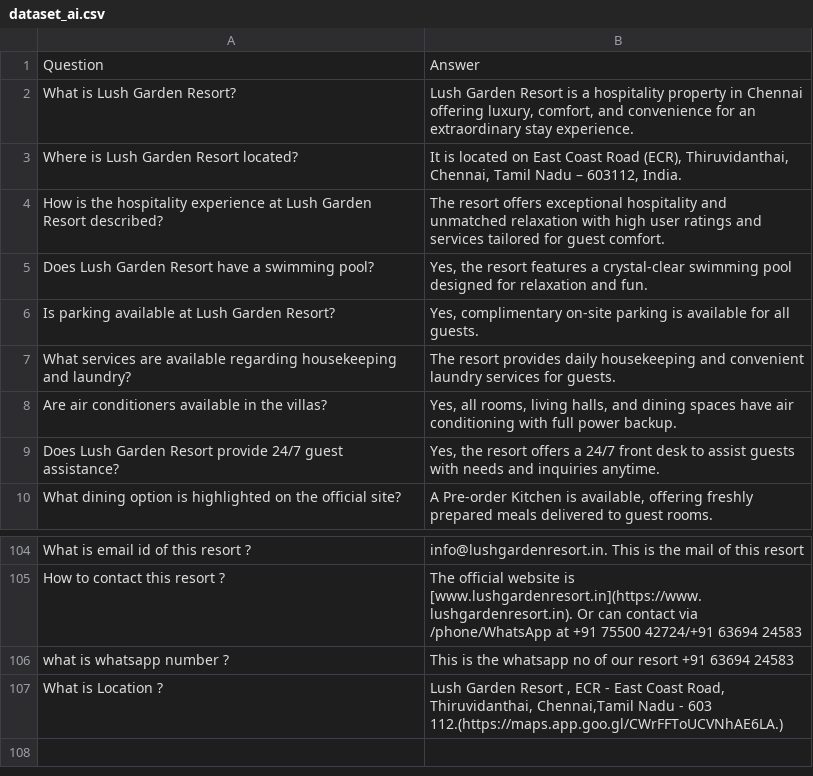
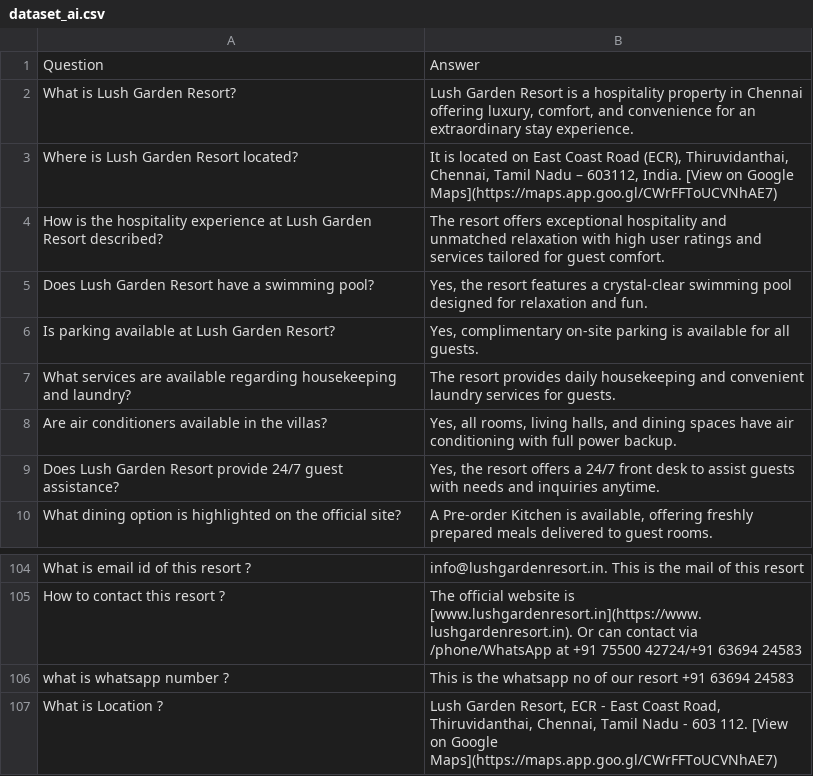
Before and after one commit to Shahulhameedassaf/lush-bot, a CSV file: backend/dataset_ai.csv, drawn as a sheet; only a part is shown, gaps mark what is left out.

Commit message:
Updated backend and frontend changes

```diff
--- a/backend/dataset_ai.csv
+++ b/backend/dataset_ai.csv
@@ -2,3 +2,3 @@ Question,Answer
 What is Lush Garden Resort?,"Lush Garden Resort is a hospitality property in Chennai offering luxury, comfort, and convenience for an extraordinary stay experience."
-Where is Lush Garden Resort located?,"It is located on East Coast Road (ECR), Thiruvidanthai, Chennai, Tamil Nadu – 603112, India."
+Where is Lush Garden Resort located?,"It is located on East Coast Road (ECR), Thiruvidanthai, Chennai, Tamil Nadu – 603112, India. [View on Google Maps](https://maps.app.goo.gl/CWrFFToUCVNhAE7)"
 How is the hospitality experience at Lush Garden Resort described?,The resort offers exceptional hospitality and unmatched relaxation with high user ratings and services tailored for guest comfort.
@@ -106,2 +106,2 @@ How to contact this resort ?,The official website is [www.lushgardenresort.in](h
 what is whatsapp number ?,This is the whatsapp no of our resort +91 63694 24583
-What is  Location ?,"Lush Garden Resort , ECR - East Coast Road, Thiruvidanthai, Chennai,Tamil Nadu - 603 112.(https://maps.app.goo.gl/CWrFFToUCVNhAE6LA.)"
+What is  Location ?,"Lush Garden Resort, ECR - East Coast Road, Thiruvidanthai, Chennai, Tamil Nadu - 603 112. [View on Google Maps](https://maps.app.goo.gl/CWrFFToUCVNhAE7)"
```
Also changed, not shown: 11 other files.
